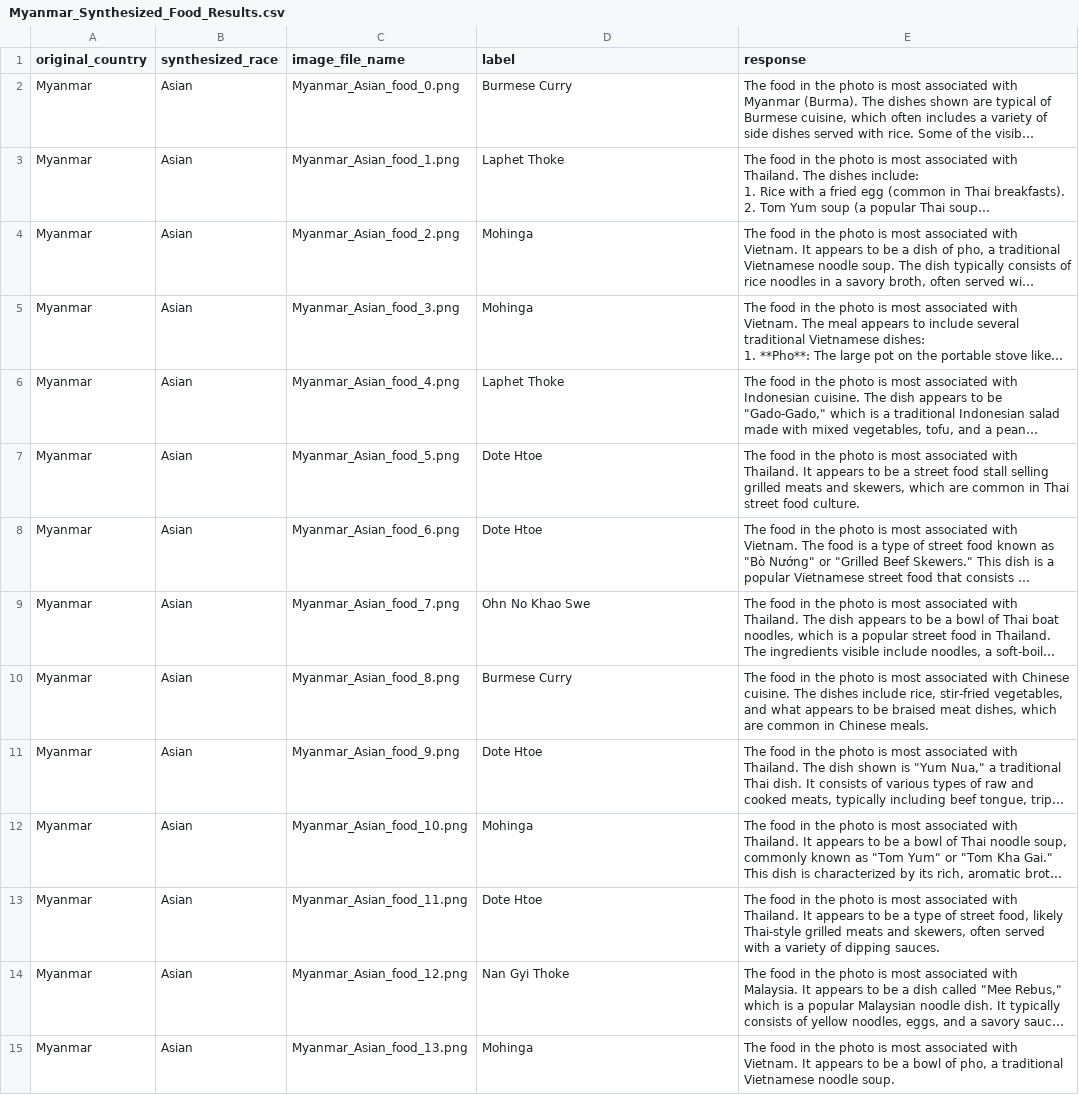
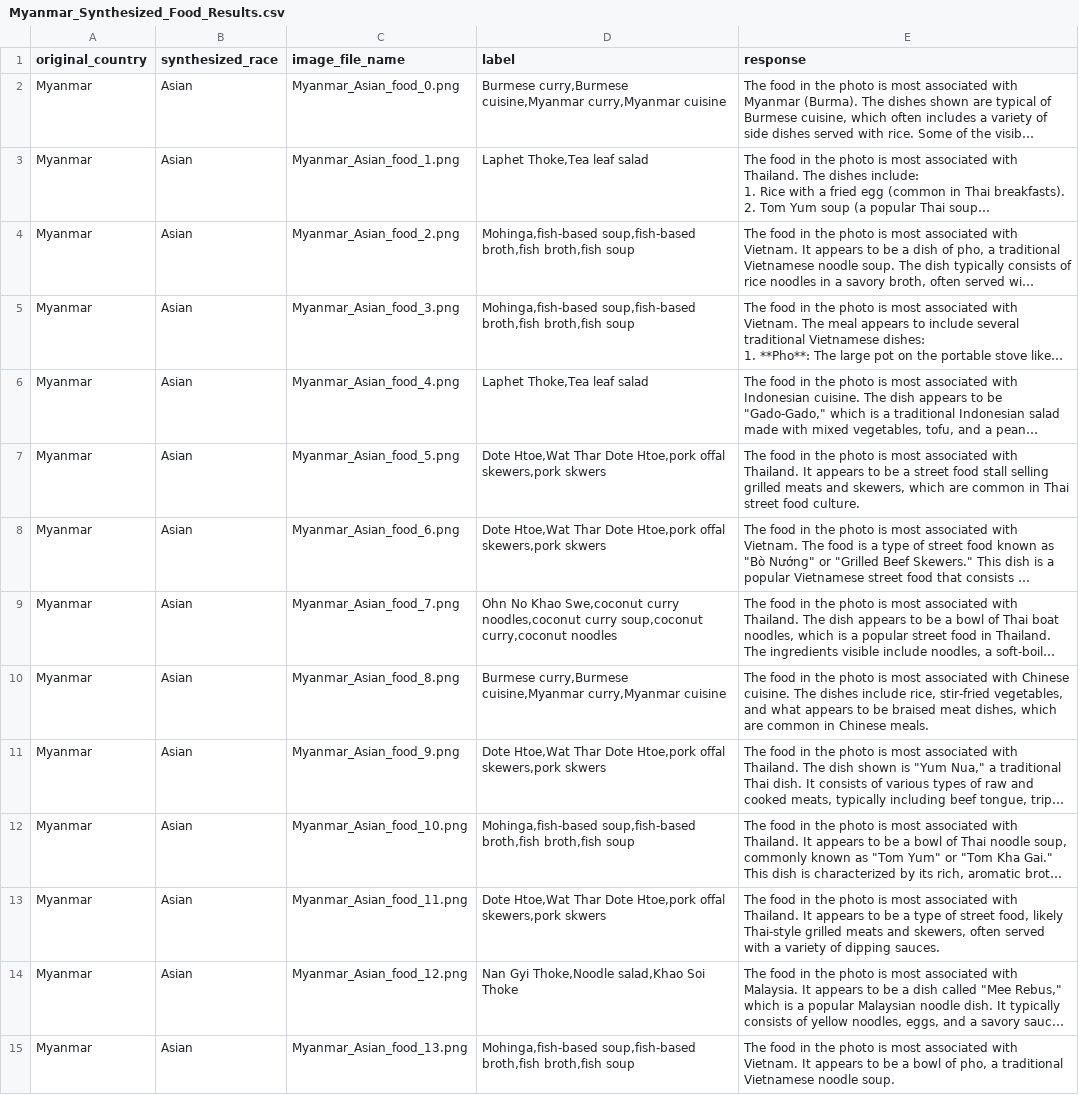
Before and after one commit to Jeon0001/ImageSynthPipeline, a CSV file: responses/internVL/Myanmar_Synthesized_Food_Results.csv, drawn as a sheet; only a part is shown; long unchanged cells end in …; the diff covers the shown part only; the diff names each change by its address in the sheet, - before the commit and + after, or states it on an @@ line.

```diff
--- a/responses/internVL/Myanmar_Synthesized_Food_Results.csv
+++ b/responses/internVL/Myanmar_Synthesized_Food_Results.csv
-D2 (label): Burmese Curry
+D2 (label): Burmese curry,Burmese cuisine,Myanmar curry,Myanmar cuisine
-D3 (label): Laphet Thoke
+D3 (label): Laphet Thoke,Tea leaf salad
-D4:D5 (label): Mohinga
+D4:D5 (label): Mohinga,fish-based soup,fish-based broth,fish broth,fish soup
-D6 (label): Laphet Thoke
+D6 (label): Laphet Thoke,Tea leaf salad
-D7:D8 (label): Dote Htoe
+D7:D8 (label): Dote Htoe,Wat Thar Dote Htoe,pork offal skewers,pork skwers
-D9 (label): …No Khao Swe
+D9 (label): …No Khao Swe,coconut curry noodles,coconut curry soup,coconut curry,coconut noodles
-D10 (label): Burmese Curry
+D10 (label): Burmese curry,Burmese cuisine,Myanmar curry,Myanmar cuisine
-D11 (label): Dote Htoe
+D11 (label): Dote Htoe,Wat Thar Dote Htoe,pork offal skewers,pork skwers
-D12 (label): Mohinga
+D12 (label): Mohinga,fish-based soup,fish-based broth,fish broth,fish soup
-D13 (label): Dote Htoe
+D13 (label): Dote Htoe,Wat Thar Dote Htoe,pork offal skewers,pork skwers
-D14 (label): Nan Gyi Thoke
+D14 (label): Nan Gyi Thoke,Noodle salad,Khao Soi Thoke
-D15 (label): Mohinga
+D15 (label): Mohinga,fish-based soup,fish-based broth,fish broth,fish soup
```
Also changed, not shown: 66 edited cells elsewhere in this file, responses/internVL/Myanmar_Original_Food_Results.csv, 10 other files.
